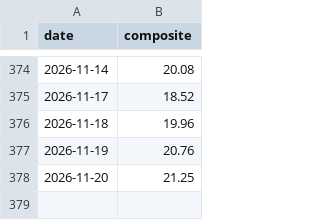
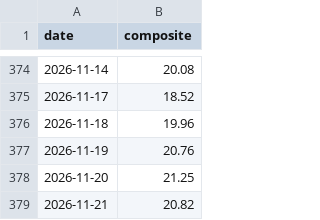
Before and after one commit to aherzfeld/credit_monitor, a CSV file: composite_history.csv, drawn as a sheet; only a part is shown, gaps mark what is left out; the diff names each change by its address in the sheet, - before the commit and + after, or states it on an @@ line.

```diff
--- a/composite_history.csv
+++ b/composite_history.csv
+row 379: 2026-11-21 | 20.82
```
Also changed, not shown: 1 other file.
